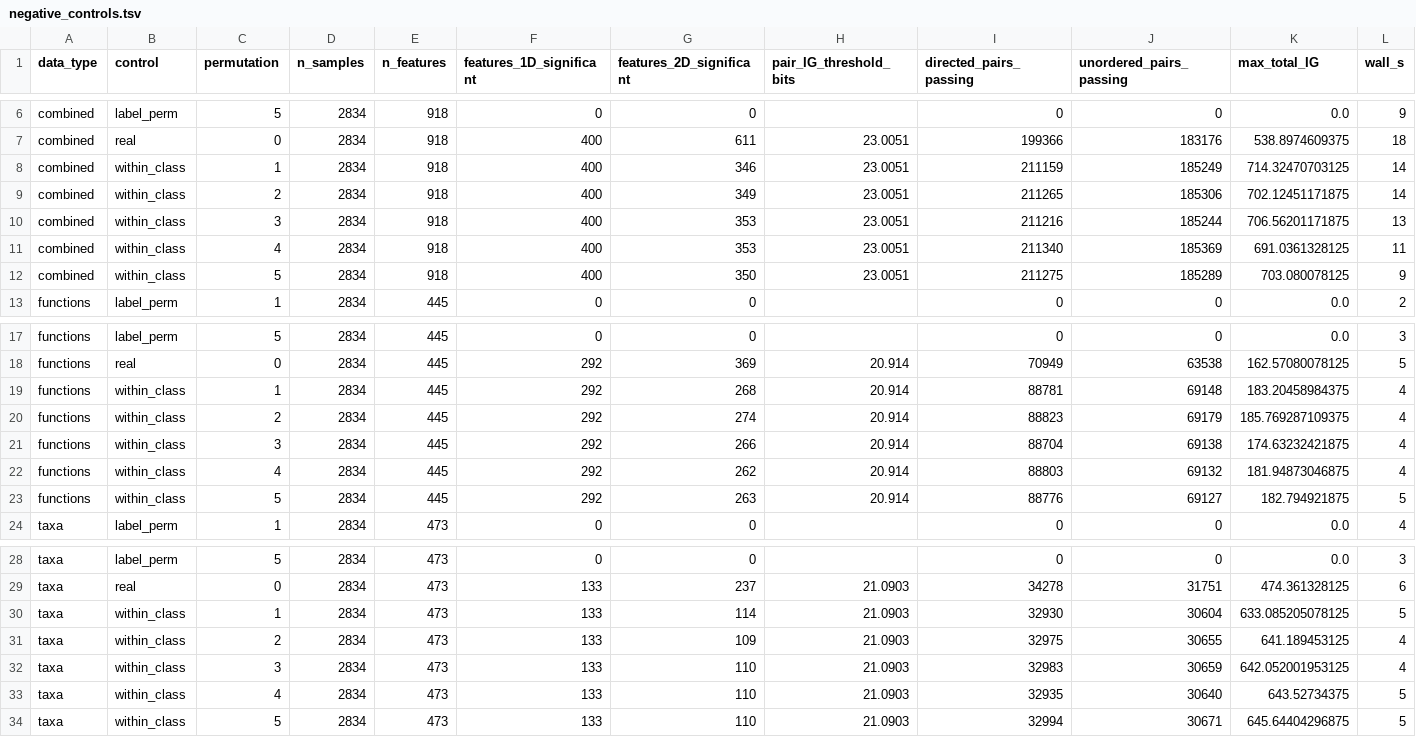
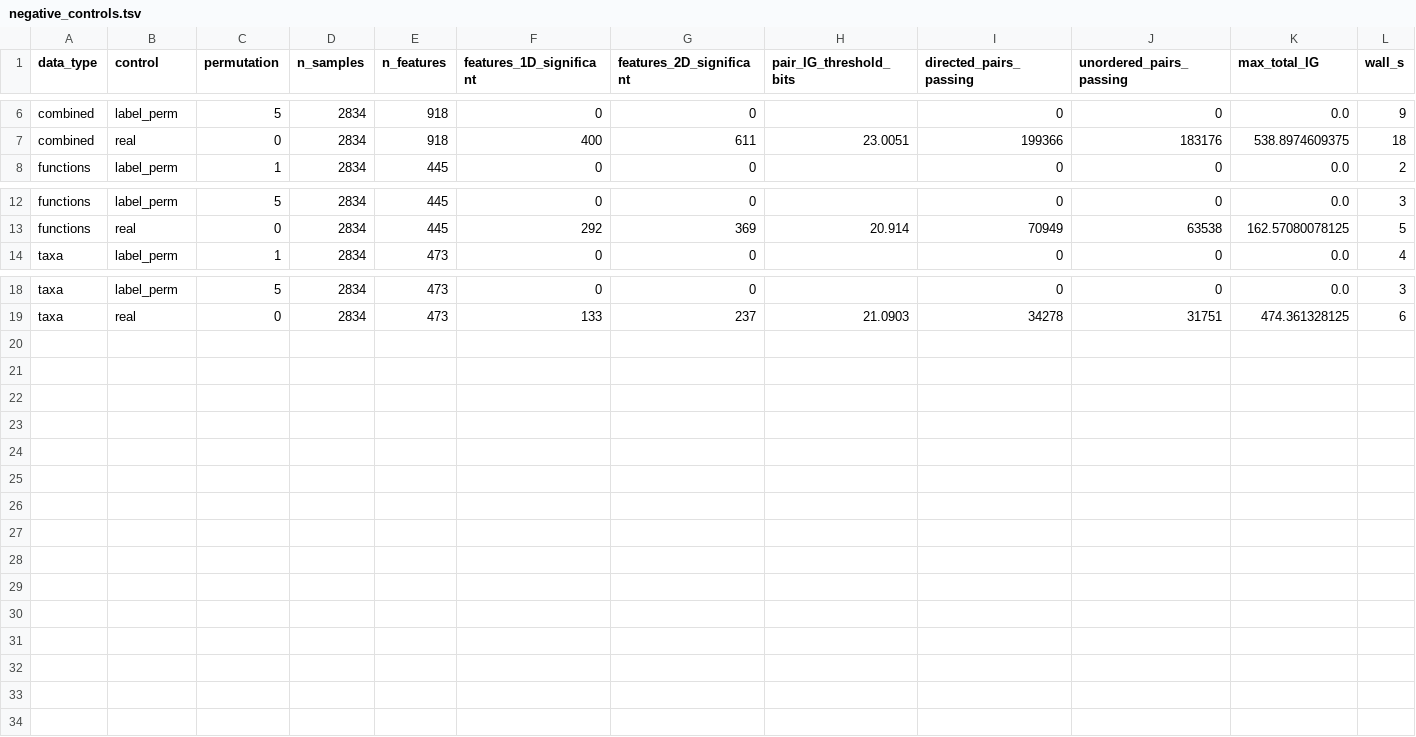
Before and after one commit to Kizielins/MDFS_synergies, a TSV file: R5_reviewer_checks/negative_controls.tsv, drawn as a sheet; only a part is shown, gaps mark what is left out; the diff names each change by its address in the sheet, - before the commit and + after, or states it on an @@ line.

```diff
--- a/R5_reviewer_checks/negative_controls.tsv
+++ b/R5_reviewer_checks/negative_controls.tsv
-row 8: combined | within_class | 1 | 2834 | 918 | 400 | 346 | 23.0051 | 211159 | 185249 | 714.32470703125 | 14
-row 9: combined | within_class | 2 | 2834 | 918 | 400 | 349 | 23.0051 | 211265 | 185306 | 702.12451171875 | 14
-row 10: combined | within_class | 3 | 2834 | 918 | 400 | 353 | 23.0051 | 211216 | 185244 | 706.56201171875 | 13
-row 11: combined | within_class | 4 | 2834 | 918 | 400 | 353 | 23.0051 | 211340 | 185369 | 691.0361328125 | 11
-row 12: combined | within_class | 5 | 2834 | 918 | 400 | 350 | 23.0051 | 211275 | 185289 | 703.080078125 | 9
-row 19: functions | within_class | 1 | 2834 | 445 | 292 | 268 | 20.914 | 88781 | 69148 | 183.20458984375 | 4
-row 20: functions | within_class | 2 | 2834 | 445 | 292 | 274 | 20.914 | 88823 | 69179 | 185.769287109375 | 4
-row 21: functions | within_class | 3 | 2834 | 445 | 292 | 266 | 20.914 | 88704 | 69138 | 174.63232421875 | 4
-row 22: functions | within_class | 4 | 2834 | 445 | 292 | 262 | 20.914 | 88803 | 69132 | 181.94873046875 | 4
-row 23: functions | within_class | 5 | 2834 | 445 | 292 | 263 | 20.914 | 88776 | 69127 | 182.794921875 | 5
-row 30: taxa | within_class | 1 | 2834 | 473 | 133 | 114 | 21.0903 | 32930 | 30604 | 633.085205078125 | 5
-row 31: taxa | within_class | 2 | 2834 | 473 | 133 | 109 | 21.0903 | 32975 | 30655 | 641.189453125 | 4
-row 32: taxa | within_class | 3 | 2834 | 473 | 133 | 110 | 21.0903 | 32983 | 30659 | 642.052001953125 | 4
-row 33: taxa | within_class | 4 | 2834 | 473 | 133 | 110 | 21.0903 | 32935 | 30640 | 643.52734375 | 5
-row 34: taxa | within_class | 5 | 2834 | 473 | 133 | 110 | 21.0903 | 32994 | 30671 | 645.64404296875 | 5
```
Also changed, not shown: R5_reviewer_checks/r5_numbers.tsv, R5_reviewer_checks/r5_numbers_scripts.tsv, 29 other files.
